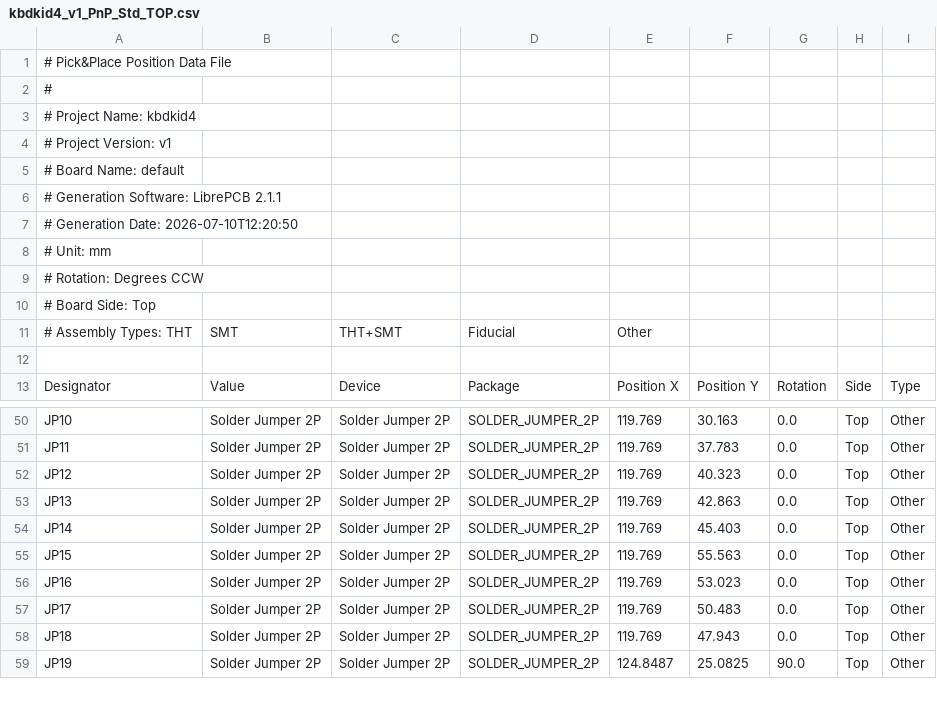
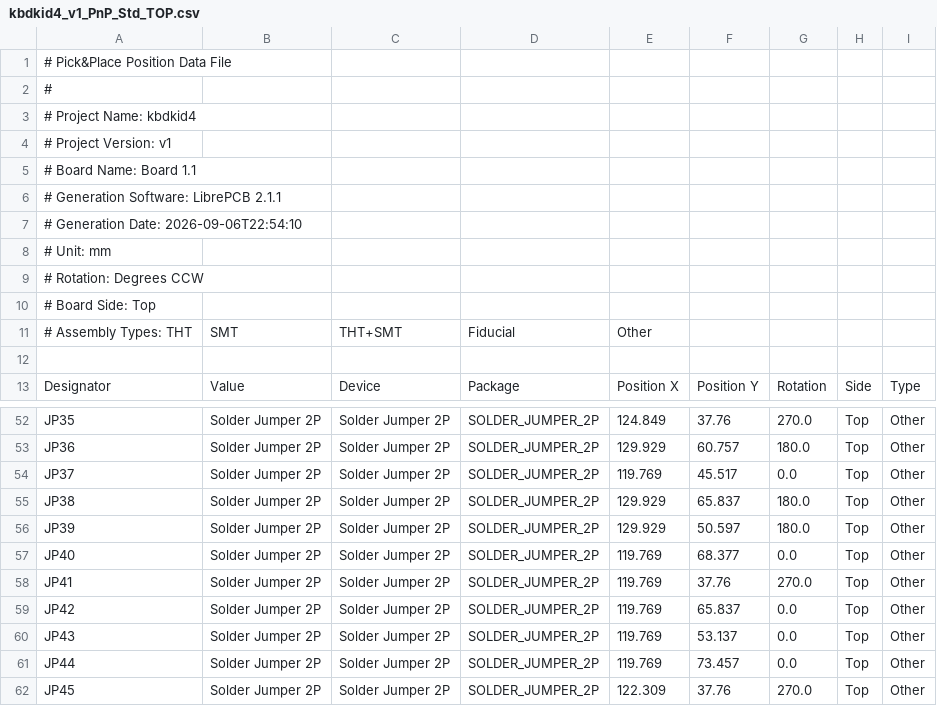
Before and after one commit to Tubbles/kbdkid4, a CSV file: output/v1/assembly/kbdkid4_v1_PnP_Std_TOP.csv, drawn as a sheet; only a part is shown, gaps mark what is left out; addresses are those after the commit; the diff covers the shown part only; the diff names each change by its address in the sheet, - before the commit and + after, or states it on an @@ line.

```diff
--- a/output/v1/assembly/kbdkid4_v1_PnP_Std_TOP.csv
+++ b/output/v1/assembly/kbdkid4_v1_PnP_Std_TOP.csv
-A5: # Board Name: default
+A5: # Board Name: Board 1.1
-A7: # Generation Date: 2026-07-10T12:20:50
+A7: # Generation Date: 2026-09-06T22:54:10
-A52: JP10
+A52: JP35
-E52: 119.769
+E52: 124.849
-F52: 30.163
+F52: 37.76
-G52: 0.0
+G52: 270.0
-A53: JP11
+A53: JP36
-E53: 119.769
+E53: 129.929
-F53: 37.783
+F53: 60.757
-G53: 0.0
+G53: 180.0
-A54: JP12
+A54: JP37
-F54: 40.323
+F54: 45.517
-A55: JP13
+A55: JP38
-E55: 119.769
+E55: 129.929
-F55: 42.863
+F55: 65.837
-G55: 0.0
+G55: 180.0
+row 56: JP39 | Solder Jumper 2P | Solder Jumper 2P | SOLDER_JUMPER_2P | 129.929 | 50.597 | 180.0 | Top | Other
-A57: JP14
+A57: JP40
-F57: 45.403
+F57: 68.377
-A58: JP15
+A58: JP41
-F58: 55.563
+F58: 37.76
-G58: 0.0
+G58: 270.0
-A59: JP16
+A59: JP42
-F59: 53.023
+F59: 65.837
-A60: JP17
+A60: JP43
-F60: 50.483
+F60: 53.137
-A61: JP18
+A61: JP44
-F61: 47.943
+F61: 73.457
-A62: JP19
+A62: JP45
-E62: 124.8487
+E62: 122.309
-F62: 25.0825
+F62: 37.76
-G62: 90.0
+G62: 270.0
```
Also changed, not shown: 2 added rows, 3 removed rows and 63 edited cells elsewhere in this file, output/v1/assembly/kbdkid4_v1_BOM_Std.csv, output/v1/assembly/kbdkid4_v1_PnP_Std_BOT.csv, 23 other files.
